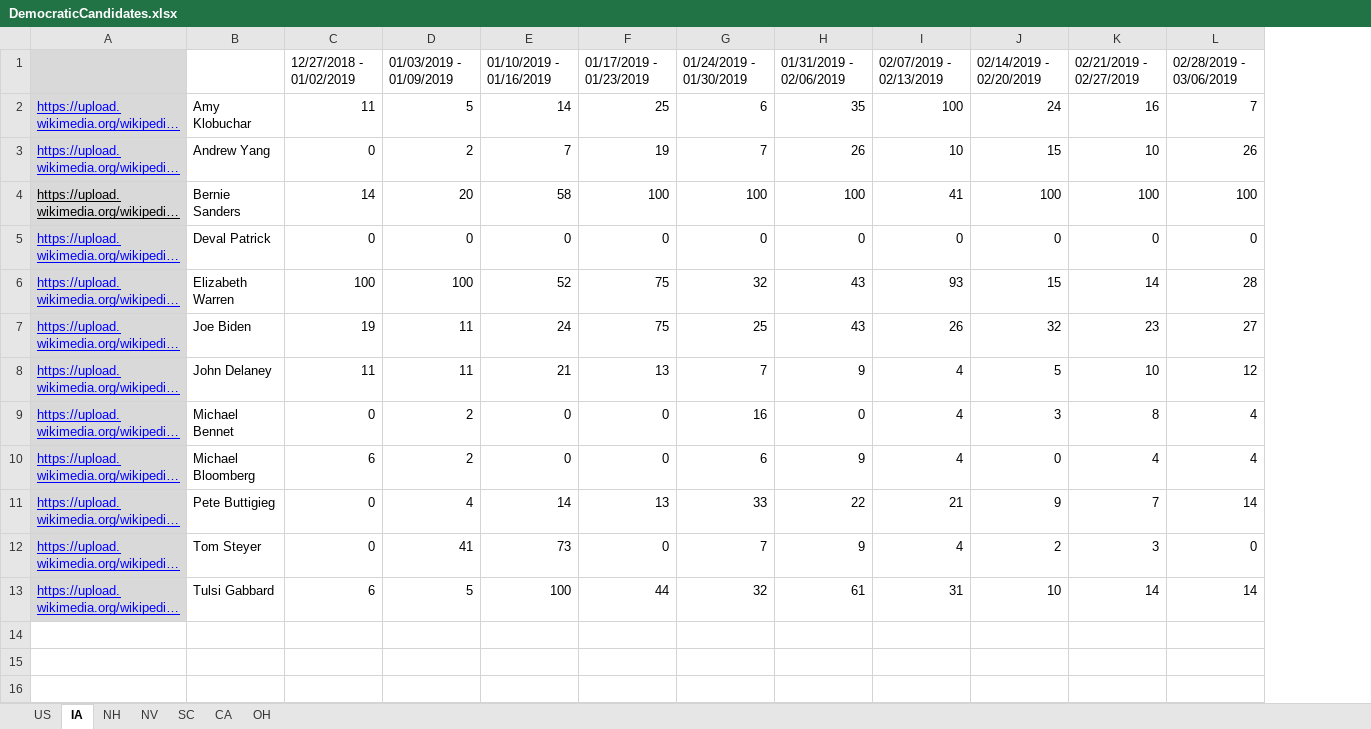
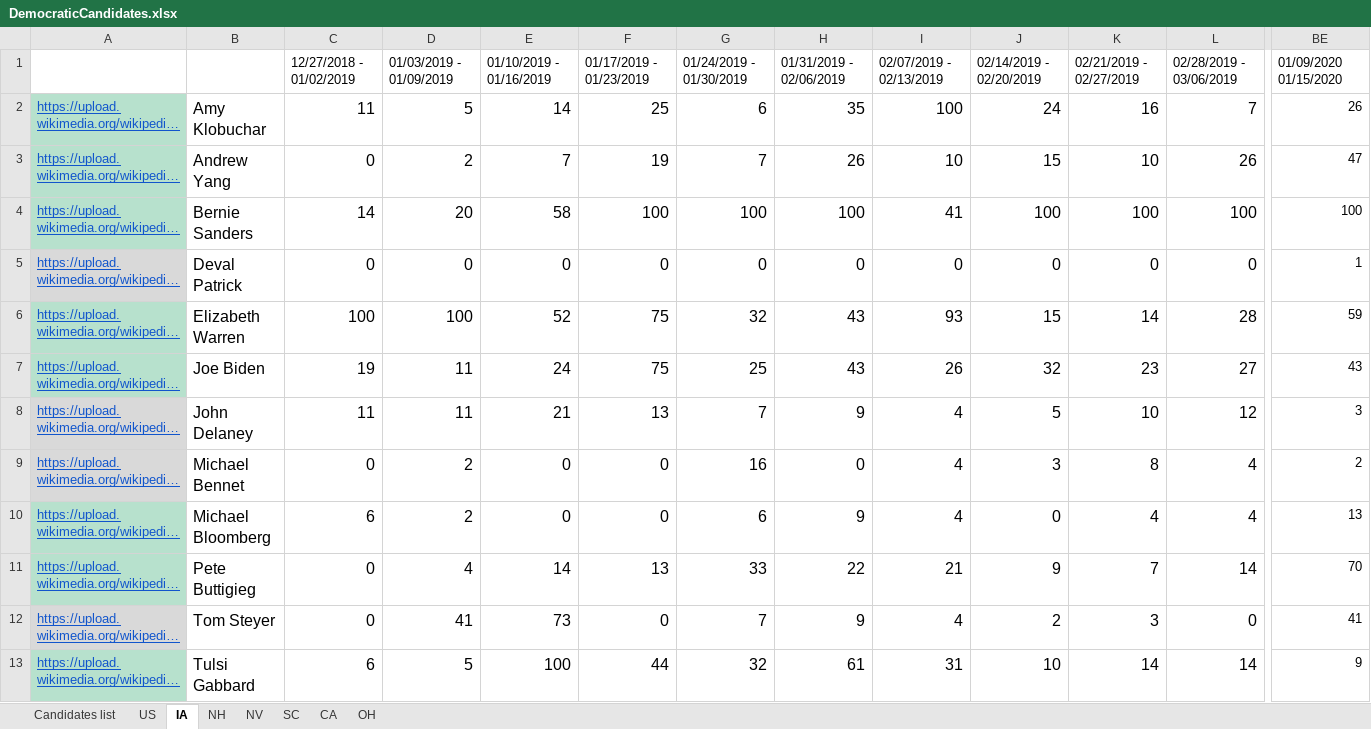
Before and after one commit to GoogleTrends/data, an Excel workbook: DemocraticCandidates.xlsx, sheet IA, drawn as a sheet; only a part is shown, gaps mark what is left out; long unchanged cells end in …; values as stored, in another font and other column widths than the file's, no borders; charts and pictures and conditional formats not drawn; the diff covers the shown part only; the diff names each change by its address in the sheet, - before the commit and + after, or states it on an @@ line.

```diff
--- a/DemocraticCandidates.xlsx (sheet IA)
+++ b/DemocraticCandidates.xlsx (sheet IA)
+sheet tab: Candidates list
+column BE, rows 1-13: 01/09/2020 01/15/2020 | 26 | 47 | 100 | 1 | 59 | 43 | 3 | 2 | 13 | 70 | 41 | 9
-A1 fill: #D9D9D9
+A1 fill: none
-A2:A4 fill: #D9D9D9
+A2:A4 fill: #B7E1CD
-A2:A3 text colour: #0000FF
+A2:A3 text colour: #1155CC
@@ B2:L13 text size: larger @@
-A4 text colour: black
+A4 text colour: #1155CC
-A5:A13 text colour: #0000FF
+A5:A13 text colour: #1155CC
-A6:A7 fill: #D9D9D9
+A6:A7 fill: #B7E1CD
-A10:A11 fill: #D9D9D9
+A10:A11 fill: #B7E1CD
-A13 fill: #D9D9D9
+A13 fill: #B7E1CD
```
Also changed, not shown: cell formats elsewhere in this sheet, sheet OH, sheet CA, sheet SC, sheet NV, sheet NH, sheet US, formulas that keep their value, charts or pictures.
